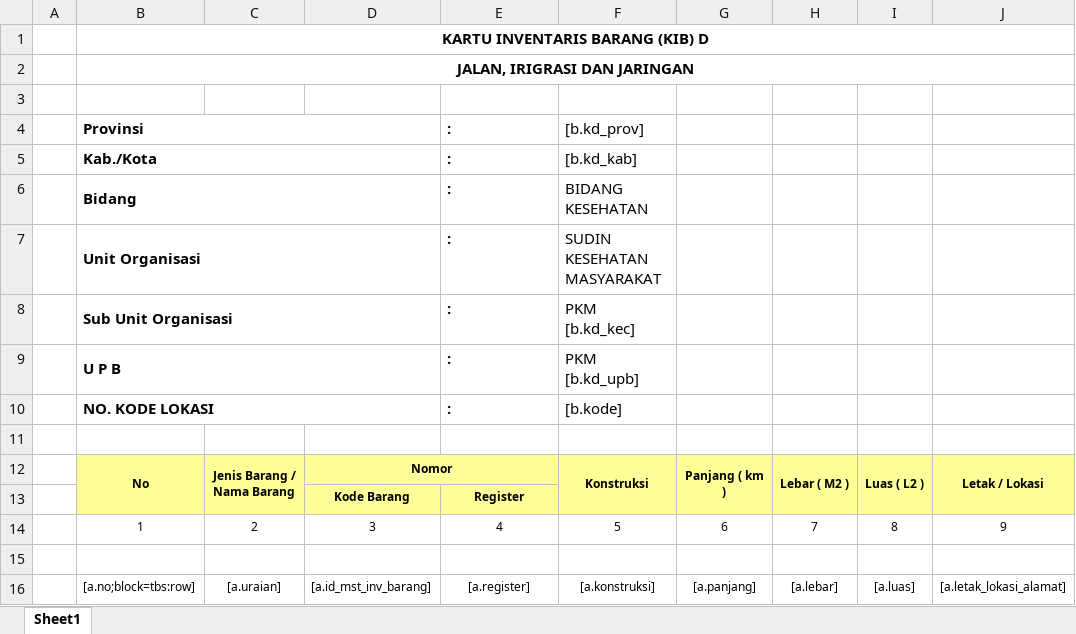
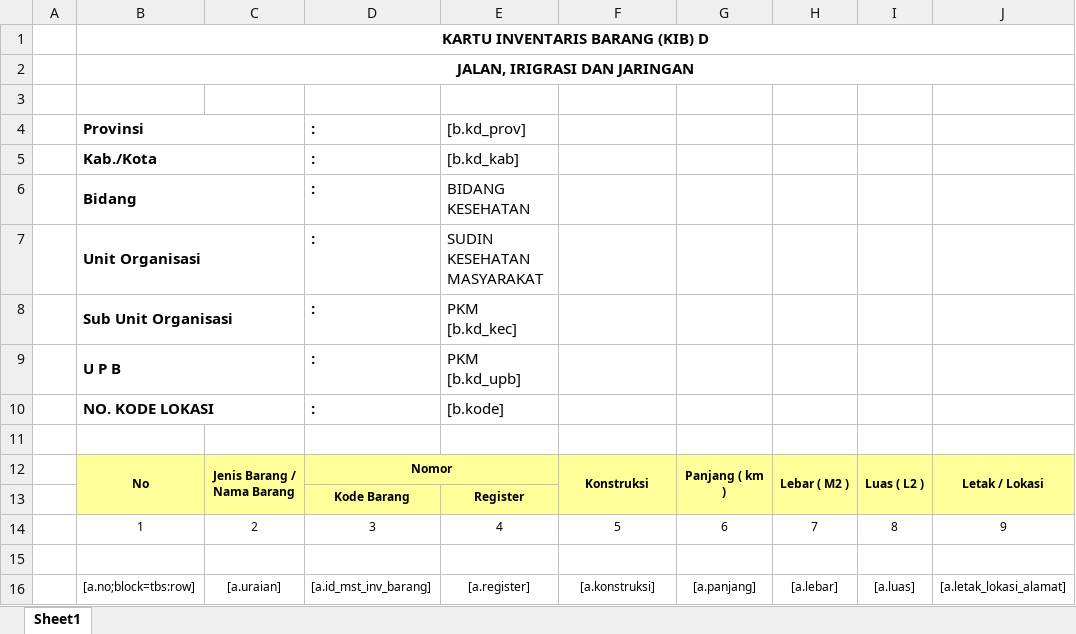
Before and after one commit to acmadi/epuskesmas, an Excel workbook: public/files/template/inventory/kibd.xlsx, sheet Sheet1, drawn as a sheet; only a part is shown; values as stored, in another font and other column widths than the file's, no borders; the diff names each change by its address in the sheet, - before the commit and + after, or states it on an @@ line.

```diff
--- a/public/files/template/inventory/kibd.xlsx (sheet Sheet1)
+++ b/public/files/template/inventory/kibd.xlsx (sheet Sheet1)
-B4:D4 merged
+B4:C4 merged
-D4:D10: (empty)
+D4:D10: :
-E4: :
+E4: [b.kd_prov]
-E4:E10 bold: on
+E4:E10 bold: off
-F4: [b.kd_prov]
+F4: (empty)
-B5:D5 merged
+B5:C5 merged
-E5: :
+E5: [b.kd_kab]
-F5: [b.kd_kab]
+F5: (empty)
-B6:D6 merged
+B6:C6 merged
-E6: :
+E6: BIDANG KESEHATAN
-F6: BIDANG KESEHATAN
+F6: (empty)
-B7:D7 merged
+B7:C7 merged
-E7: :
+E7: SUDIN KESEHATAN MASYARAKAT
-F7: SUDIN KESEHATAN MASYARAKAT
+F7: (empty)
-B8:D8 merged
+B8:C8 merged
-E8: :
+E8: PKM [b.kd_kec]
-F8: PKM [b.kd_kec]
+F8: (empty)
-B9:D9 merged
+B9:C9 merged
-E9: :
+E9: PKM [b.kd_upb]
-F9: PKM [b.kd_upb]
+F9: (empty)
-B10:D10 merged
+B10:C10 merged
-E10: :
+E10: [b.kode]
-F10: [b.kode]
+F10: (empty)
```
Also changed, not shown: public/files/template/inventory/kiba.xlsx, public/files/template/inventory/kibb.xlsx, 3 other files.
